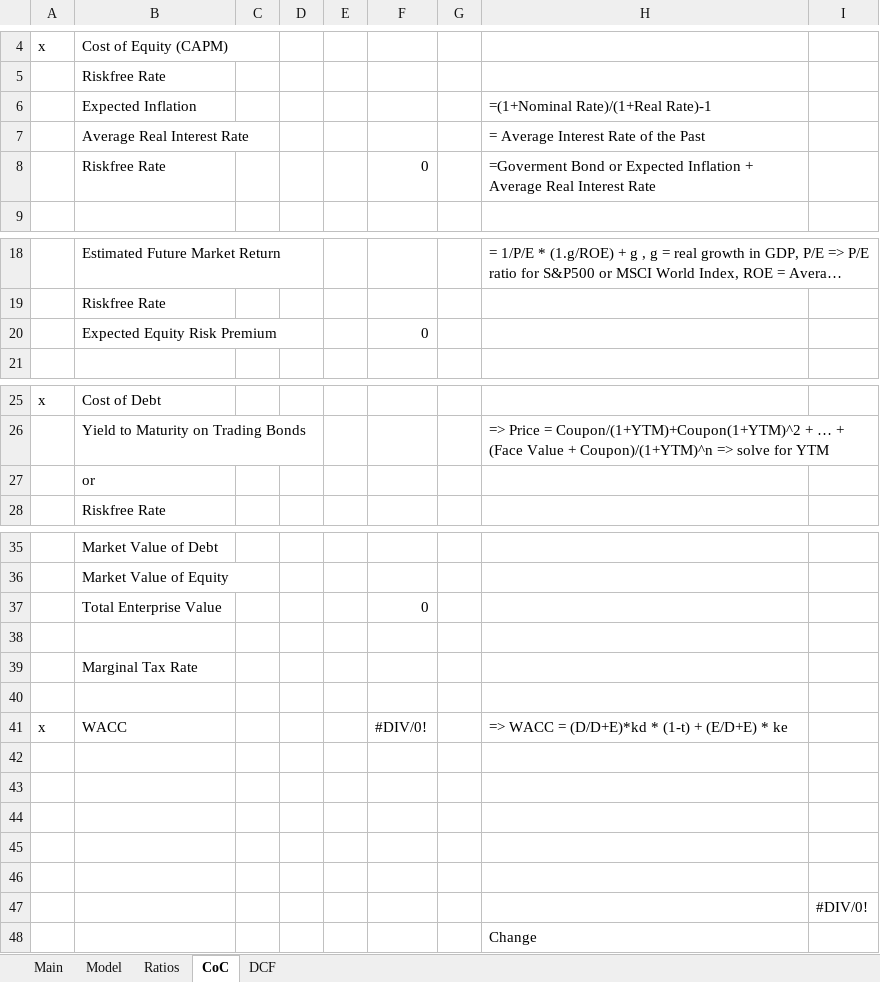
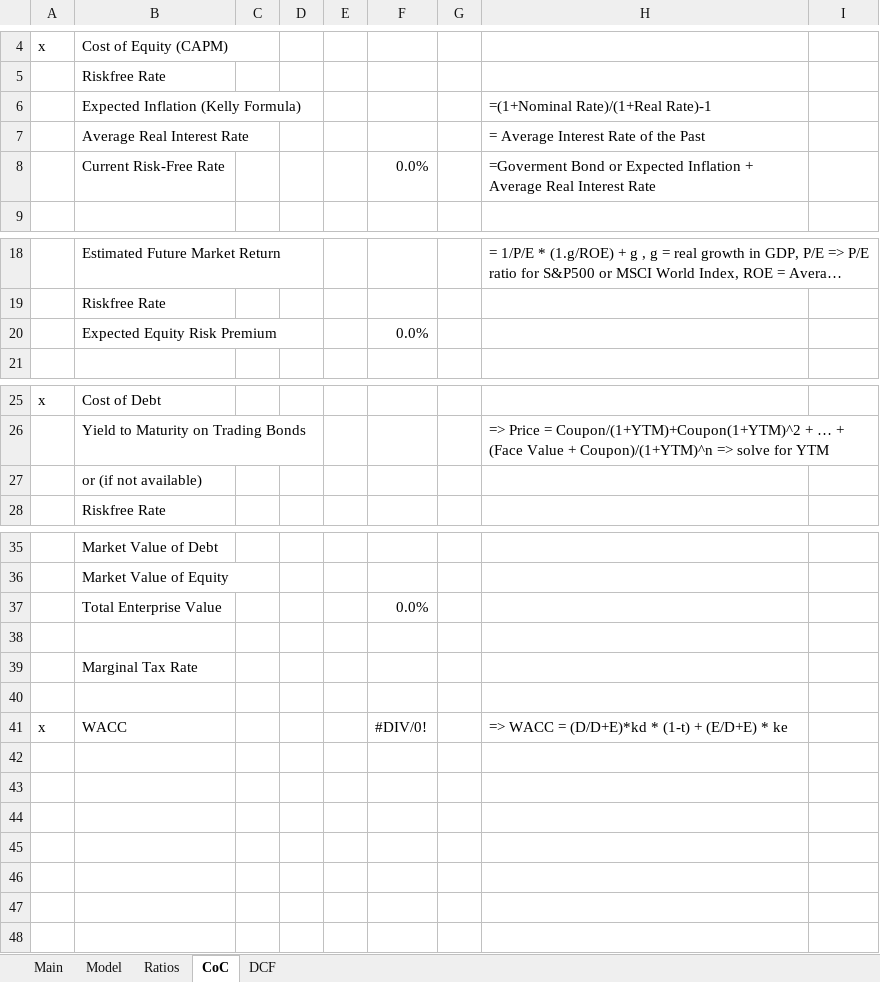
Before and after one commit to oscarsettje/MetaModels, an Excel workbook: Valuation Framework.xlsx, sheet CoC, drawn as a sheet; only a part is shown, gaps mark what is left out; long unchanged cells end in …; values as stored, in another font and other column widths than the file's, no cell formats; removed rows and columns are numbered as before the commit, all else as after; the diff names each change by its address in the sheet, - before the commit and + after, or states it on an @@ line.

```diff
--- a/Valuation Framework.xlsx (sheet CoC)
+++ b/Valuation Framework.xlsx (sheet CoC)
-B6: Expected Inflation
+B6: Expected Inflation (Kelly Formula)
-row 8:  | Riskfree Rate |  |  |  | 0 |  | =Goverment Bond or Expected Inflation + Average Real Interest Rate
+row 8:  | Current Risk-Free Rate |  |  |  | 0.0% |  | =Goverment Bond or Expected Inflation + Average Real Interest Rate
-F20: 0
+F20: 0.0%
-B27: or
+B27: or (if not available)
-F37: 0
+F37: 0.0%
-row 42: (empty)
-row 43: (empty)
-row 44: (empty)
-row 45: (empty)
-row 46: (empty)
-row 47:  |  |  |  |  |  |  |  | #DIV/0!
-row 48:  |  |  |  |  |  |  | Change
```
Also changed, not shown: sheet DCF, sheet Ratios, cell formats, charts or pictures, CoC.xlsx, Hedge Funds (1).xlsx, 5 other files.
